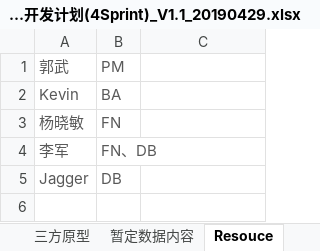
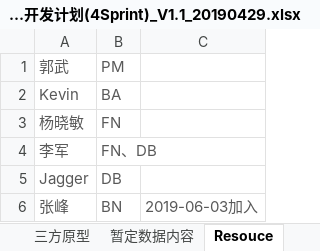
Before and after one commit to chinasofti-project/csii, an Excel workbook: doc/招聘工具Phase1开发计划(4Sprint)_V1.1_20190429.xlsx, sheet Resouce, drawn as a sheet; values as stored, in another font and other column widths than the file's, no borders; the diff names each change by its address in the sheet, - before the commit and + after, or states it on an @@ line.

```diff
--- a/doc/招聘工具Phase1开发计划(4Sprint)_V1.1_20190429.xlsx (sheet Resouce)
+++ b/doc/招聘工具Phase1开发计划(4Sprint)_V1.1_20190429.xlsx (sheet Resouce)
+row 6: 张峰 | BN | 2019-06-03加入
```
Also changed, not shown: sheet 任务详细信息, sheet 项目概述, other sheet tabs.
